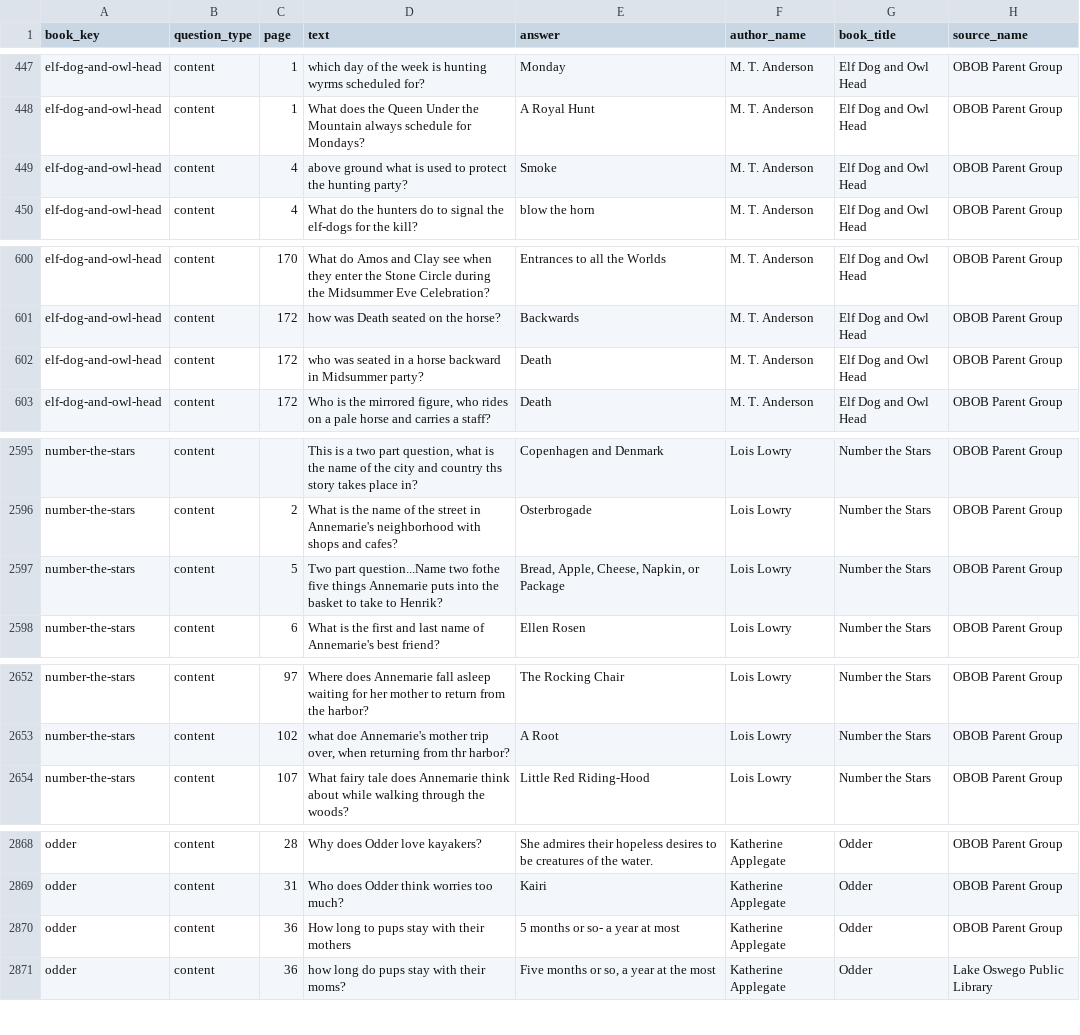
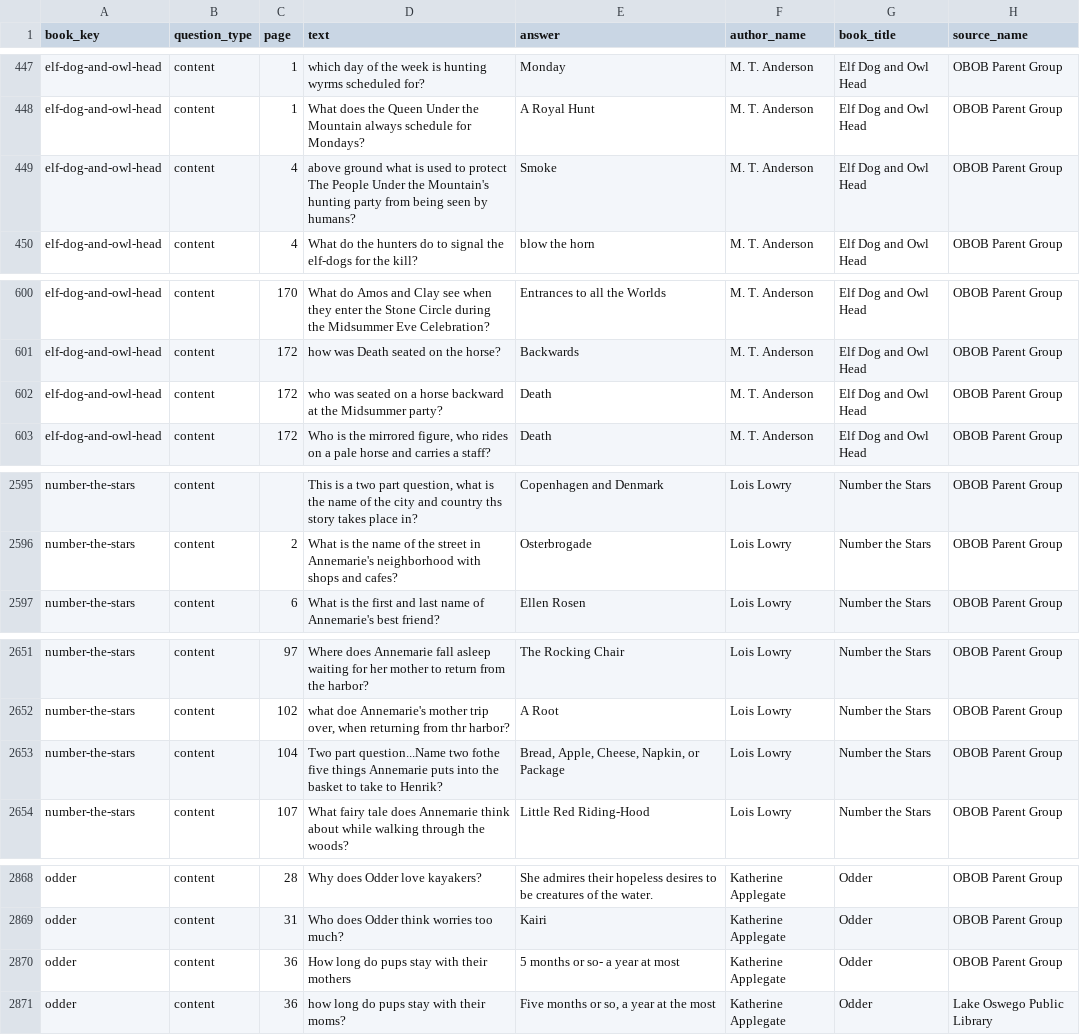
Before and after one commit to brianellin/obob-nextjs, a CSV file: public/exports/2025-2026/3-5/obob-2025-2026-3-5-all-questions.csv, drawn as a sheet; only a part is shown, gaps mark what is left out.

Commit message:
Question fixes

```diff
--- a/public/exports/2025-2026/3-5/obob-2025-2026-3-5-all-questions.csv
+++ b/public/exports/2025-2026/3-5/obob-2025-2026-3-5-all-questions.csv
@@ -448,3 +448,3 @@ elf-dog-and-owl-head,content,1,which day of the week is hunting wyrms scheduled
 elf-dog-and-owl-head,content,1,What does the Queen Under the Mountain always schedule for Mondays?,A Royal Hunt,M. T. Anderson,Elf Dog and Owl Head,OBOB Parent Group
-elf-dog-and-owl-head,content,4,above ground what is used to protect the hunting party?,Smoke,M. T. Anderson,Elf Dog and Owl Head,OBOB Parent Group
+elf-dog-and-owl-head,content,4,above ground what is used to protect The People Under the Mountain's hunting party from being seen by humans?,Smoke,M. T. Anderson,Elf Dog and Owl Head,OBOB Parent Group
 elf-dog-and-owl-head,content,4,What do the hunters do to signal the elf-dogs for the kill?,blow the horn,M. T. Anderson,Elf Dog and Owl Head,OBOB Parent Group
@@ -601,3 +601,3 @@ elf-dog-and-owl-head,content,170,What do Amos and Clay see when they enter the S
 elf-dog-and-owl-head,content,172,how was Death seated on the horse?,Backwards,M. T. Anderson,Elf Dog and Owl Head,OBOB Parent Group
-elf-dog-and-owl-head,content,172,who was seated in a horse backward in Midsummer party?,Death,M. T. Anderson,Elf Dog and Owl Head,OBOB Parent Group
+elf-dog-and-owl-head,content,172,who was seated on a horse backward at the Midsummer party?,Death,M. T. Anderson,Elf Dog and Owl Head,OBOB Parent Group
 elf-dog-and-owl-head,content,172,"Who is the mirrored figure, who rides on a pale horse and carries a staff?",Death,M. T. Anderson,Elf Dog and Owl Head,OBOB Parent Group
@@ -2596,3 +2596,2 @@ number-the-stars,content,,"This is a two part question, what is the name of the
 number-the-stars,content,2,What is the name of the street in Annemarie's neighborhood with shops and cafes?,Osterbrogade,Lois Lowry,Number the Stars,OBOB Parent Group
-number-the-stars,content,5,Two part question...Name two fothe five things Annemarie puts into the basket to take to Henrik?,"Bread, Apple, Cheese, Napkin, or Package",Lois Lowry,Number the Stars,OBOB Parent Group
 number-the-stars,content,6,What is the first and last name of Annemarie's best friend?,Ellen Rosen,Lois Lowry,Number the Stars,OBOB Parent Group
@@ -2653,2 +2652,3 @@ number-the-stars,content,97,Where does Annemarie fall asleep waiting for her mot
 number-the-stars,content,102,"what doe Annemarie's mother trip over, when returning from thr harbor?",A Root,Lois Lowry,Number the Stars,OBOB Parent Group
+number-the-stars,content,104,Two part question...Name two fothe five things Annemarie puts into the basket to take to Henrik?,"Bread, Apple, Cheese, Napkin, or Package",Lois Lowry,Number the Stars,OBOB Parent Group
 number-the-stars,content,107,What fairy tale does Annemarie think about while walking through the woods?,Little Red Riding-Hood,Lois Lowry,Number the Stars,OBOB Parent Group
@@ -2877,3 +2877,3 @@ odder,content,28,Why does Odder love kayakers?,She admires their hopeless desire
 odder,content,31,Who does Odder think worries too much?,Kairi,Katherine Applegate,Odder,OBOB Parent Group
-odder,content,36,How long to pups stay with their mothers,5 months or so- a year at most,Katherine Applegate,Odder,OBOB Parent Group
+odder,content,36,How long do pups stay with their mothers,5 months or so- a year at most,Katherine Applegate,Odder,OBOB Parent Group
 odder,content,36,how long do pups stay with their moms?,"Five months or so, a year at the most",Katherine Applegate,Odder,Lake Oswego Public Library
```
Also changed, not shown: public/exports/2025-2026/3-5/elf-dog-and-owl-head-2025-2026-3-5.csv, public/exports/2025-2026/3-5/number-the-stars-2025-2026-3-5.csv, 5 other files.
